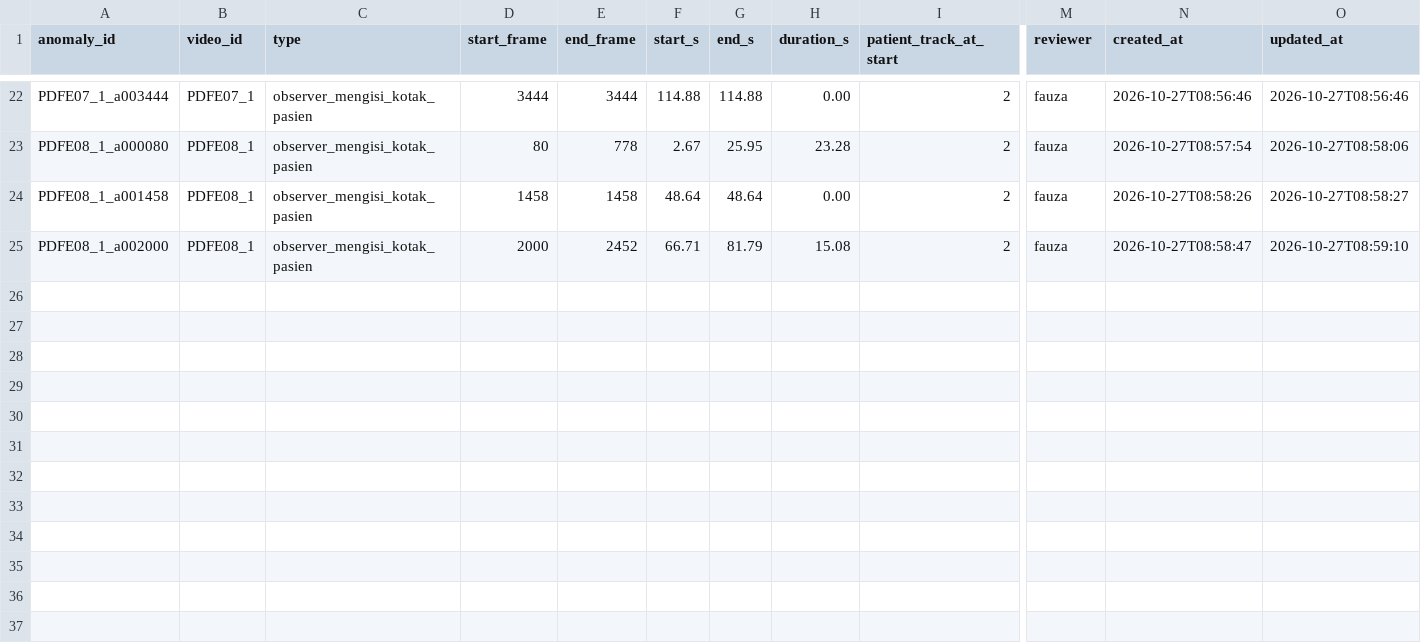
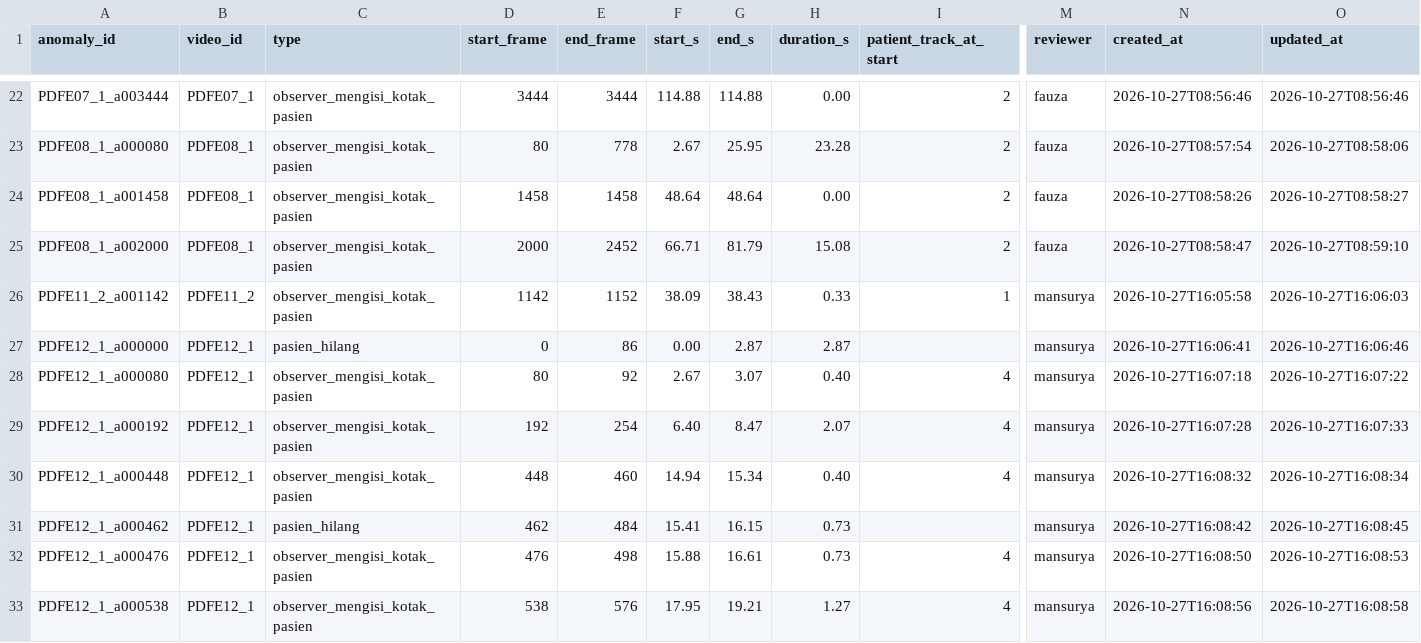
Before and after one commit to ZenseNo2/SE_ParkinsonFOG, a CSV file: outputs/02b_analysis/balanced_s2_det0.1/identity/anomaly_review.csv, drawn as a sheet; only a part is shown, gaps mark what is left out; rows hold the shown columns only; the diff names each change by its address in the sheet, - before the commit and + after, or states it on an @@ line.

Commit message:
redo check video round 1

```diff
--- a/outputs/02b_analysis/balanced_s2_det0.1/identity/anomaly_review.csv
+++ b/outputs/02b_analysis/balanced_s2_det0.1/identity/anomaly_review.csv
+row 26: PDFE11_2_a001142 | PDFE11_2 | observer_mengisi_kotak_pasien | 1142 | 1152 | 38.09 | 38.43 | 0.33 | 1 | mansurya | 2026-10-27T16:05:58 | 2026-10-27T16:06:03
+row 27: PDFE12_1_a000000 | PDFE12_1 | pasien_hilang | 0 | 86 | 0.00 | 2.87 | 2.87 |  | mansurya | 2026-10-27T16:06:41 | 2026-10-27T16:06:46
+row 28: PDFE12_1_a000080 | PDFE12_1 | observer_mengisi_kotak_pasien | 80 | 92 | 2.67 | 3.07 | 0.40 | 4 | mansurya | 2026-10-27T16:07:18 | 2026-10-27T16:07:22
+row 29: PDFE12_1_a000192 | PDFE12_1 | observer_mengisi_kotak_pasien | 192 | 254 | 6.40 | 8.47 | 2.07 | 4 | mansurya | 2026-10-27T16:07:28 | 2026-10-27T16:07:33
+row 30: PDFE12_1_a000448 | PDFE12_1 | observer_mengisi_kotak_pasien | 448 | 460 | 14.94 | 15.34 | 0.40 | 4 | mansurya | 2026-10-27T16:08:32 | 2026-10-27T16:08:34
+row 31: PDFE12_1_a000462 | PDFE12_1 | pasien_hilang | 462 | 484 | 15.41 | 16.15 | 0.73 |  | mansurya | 2026-10-27T16:08:42 | 2026-10-27T16:08:45
+row 32: PDFE12_1_a000476 | PDFE12_1 | observer_mengisi_kotak_pasien | 476 | 498 | 15.88 | 16.61 | 0.73 | 4 | mansurya | 2026-10-27T16:08:50 | 2026-10-27T16:08:53
+row 33: PDFE12_1_a000538 | PDFE12_1 | observer_mengisi_kotak_pasien | 538 | 576 | 17.95 | 19.21 | 1.27 | 4 | mansurya | 2026-10-27T16:08:56 | 2026-10-27T16:08:58
```
Also changed, not shown: outputs/02b_analysis/balanced_s2_det0.1/identity/video_review.csv, 7 other files.
